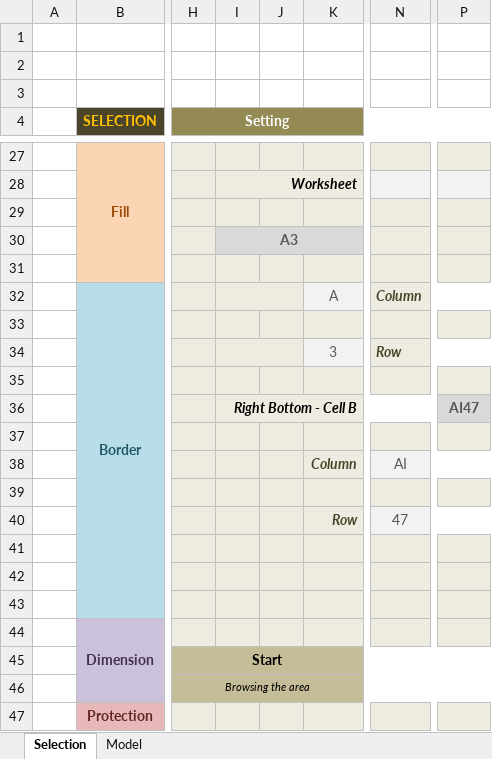
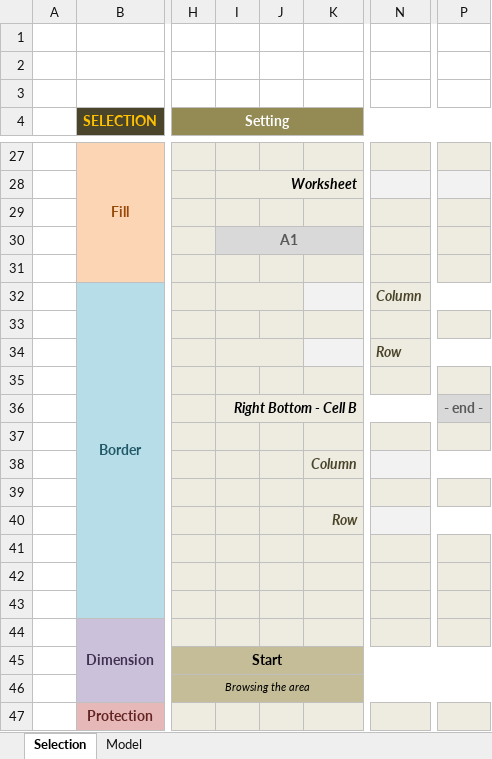
Before and after one commit to mesaros/sophisticated-selection-of-cells-in-excel, an Excel workbook: Selection_of_cells.xlsm, sheet Selection, drawn as a sheet; only a part is shown, gaps mark what is left out; values as stored, in another font and other column widths than the file's, no borders; charts and pictures not drawn; the diff names each change by its address in the sheet, - before the commit and + after, or states it on an @@ line.

```diff
--- a/Selection_of_cells.xlsm (sheet Selection)
+++ b/Selection_of_cells.xlsm (sheet Selection)
-I30: A3
+I30: A1
-K32: A
+K32: (empty)
-K34: 3
+K34: (empty)
-P36: AI47
+P36: - end -
-N38: AI
+N38: (empty)
-N40: 47
+N40: (empty)
```
Also changed, not shown: charts or pictures, 3 other files.
